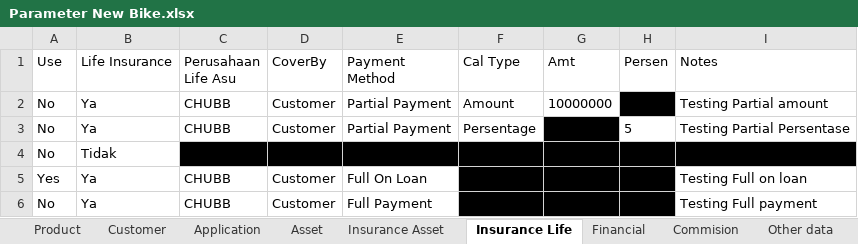
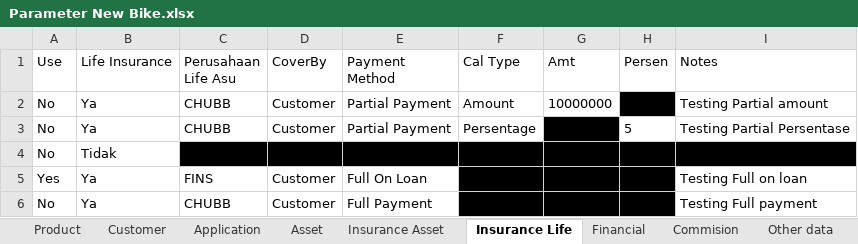
Before and after one commit to kimkom2/Confins---LOS-New-Application-motor, an Excel workbook: Data testing Excel/Parameter New Bike.xlsx, sheet Insurance Life, drawn as a sheet; values as stored, in another font and other column widths than the file's, no borders; the diff names each change by its address in the sheet, - before the commit and + after, or states it on an @@ line.

```diff
--- a/Data testing Excel/Parameter New Bike.xlsx (sheet Insurance Life)
+++ b/Data testing Excel/Parameter New Bike.xlsx (sheet Insurance Life)
-C5 (Perusahaan Life Asu): CHUBB
+C5 (Perusahaan Life Asu): FINS
```
Also changed, not shown: sheet Commision, 2 other files.
